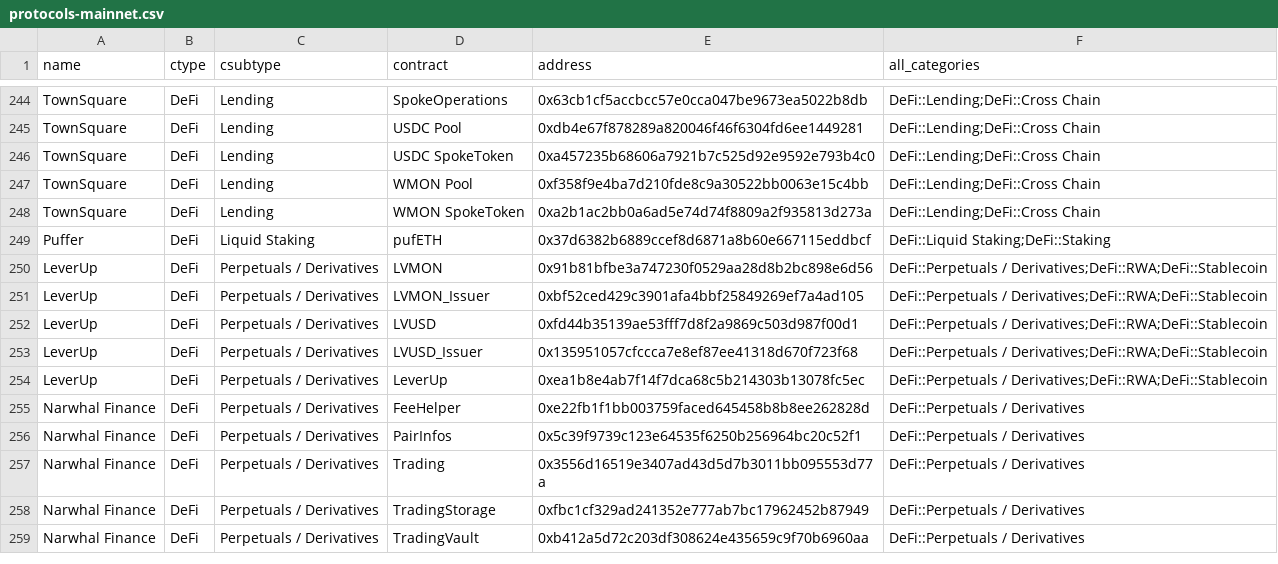
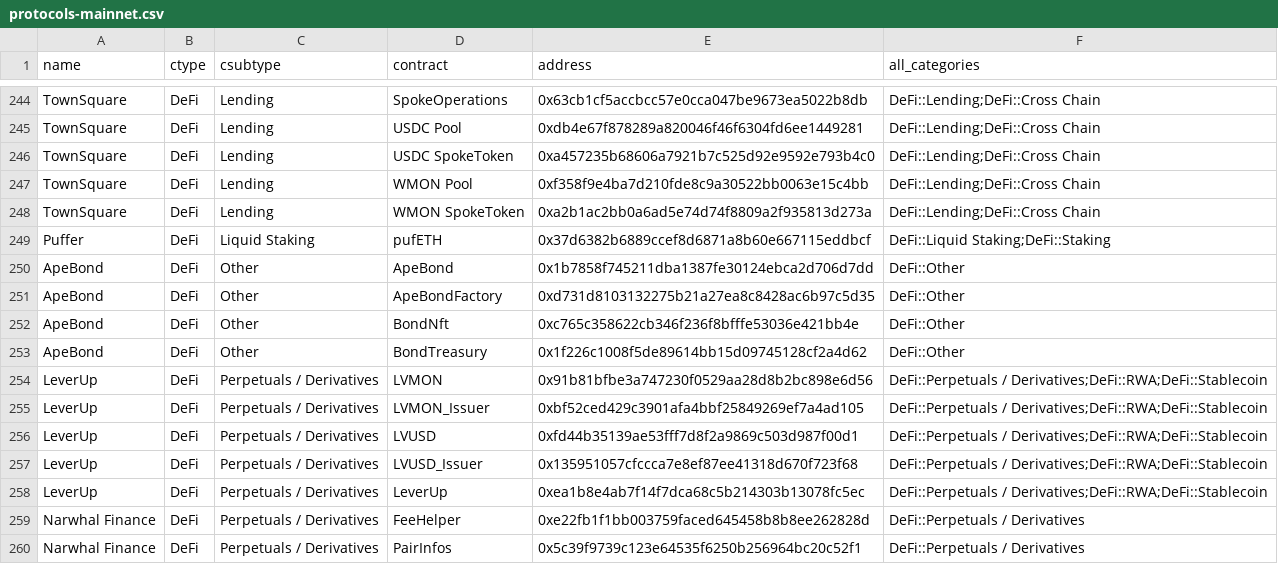
Before and after one commit to monad-crypto/protocols, a CSV file: protocols-mainnet.csv, drawn as a sheet; only a part is shown, gaps mark what is left out; the shorter side is filled out with more unchanged rows.

```diff
--- a/protocols-mainnet.csv
+++ b/protocols-mainnet.csv
@@ -249,2 +249,6 @@ TownSquare,DeFi,Lending,WMON SpokeToken,0xa2b1ac2bb0a6ad5e74d74f8809a2f935813d27
 Puffer,DeFi,Liquid Staking,pufETH,0x37d6382b6889ccef8d6871a8b60e667115eddbcf,DeFi::Liquid Staking;DeFi::Staking
+ApeBond,DeFi,Other,ApeBond,0x1b7858f745211dba1387fe30124ebca2d706d7dd,DeFi::Other
+ApeBond,DeFi,Other,ApeBondFactory,0xd731d8103132275b21a27ea8c8428ac6b97c5d35,DeFi::Other
+ApeBond,DeFi,Other,BondNft,0xc765c358622cb346f236f8bfffe53036e421bb4e,DeFi::Other
+ApeBond,DeFi,Other,BondTreasury,0x1f226c1008f5de89614bb15d09745128cf2a4d62,DeFi::Other
 LeverUp,DeFi,Perpetuals / Derivatives,LVMON,0x91b81bfbe3a747230f0529aa28d8b2bc898e6d56,DeFi::Perpetuals / Derivatives;DeFi::RWA;DeFi::Stablecoin
```
